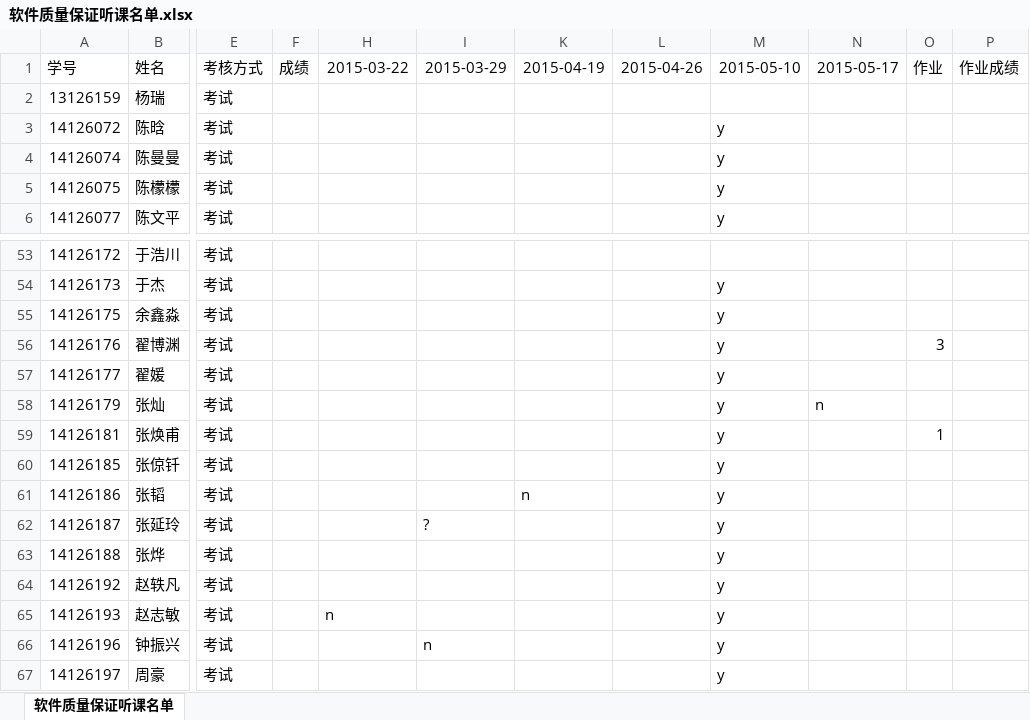
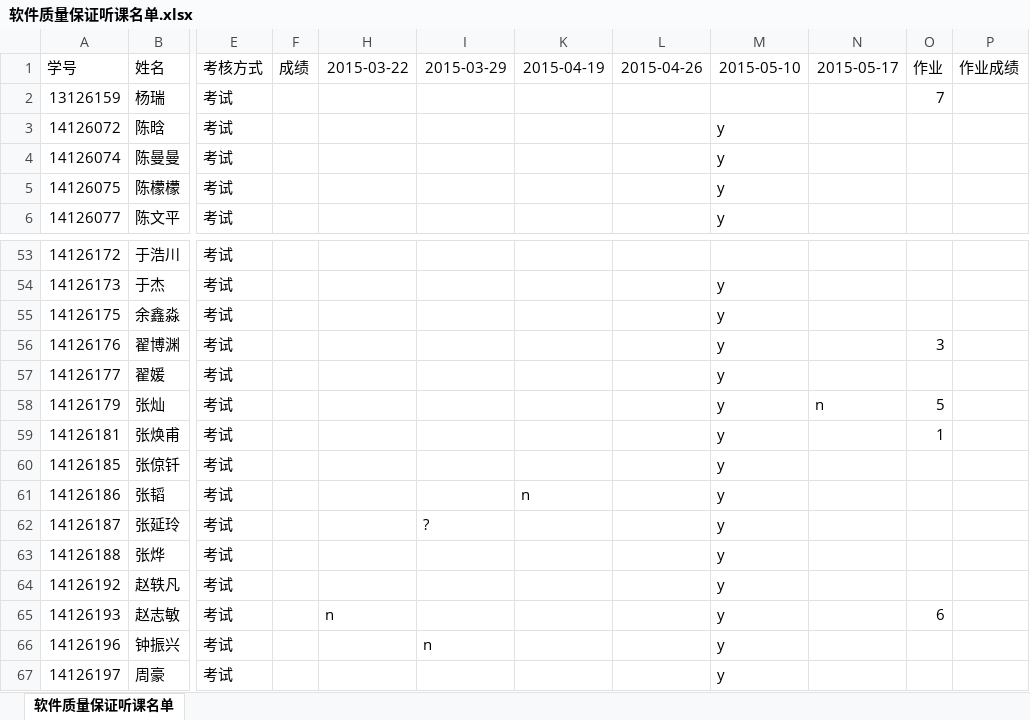
Before and after one commit to BJTU-SQE/SQE, an Excel workbook: 软件质量保证听课名单.xlsx, sheet 软件质量保证听课名单, drawn as a sheet; only a part is shown, gaps mark what is left out; values as stored, in another font and other column widths than the file's, no borders; the diff names each change by its address in the sheet, - before the commit and + after, or states it on an @@ line.

```diff
--- a/软件质量保证听课名单.xlsx (sheet 软件质量保证听课名单)
+++ b/软件质量保证听课名单.xlsx (sheet 软件质量保证听课名单)
-O2 (作业): (empty)
+O2 (作业): 7
-O58 (作业): (empty)
+O58 (作业): 5
-O65 (作业): (empty)
+O65 (作业): 6
```
Also changed, not shown: 3 other files.
